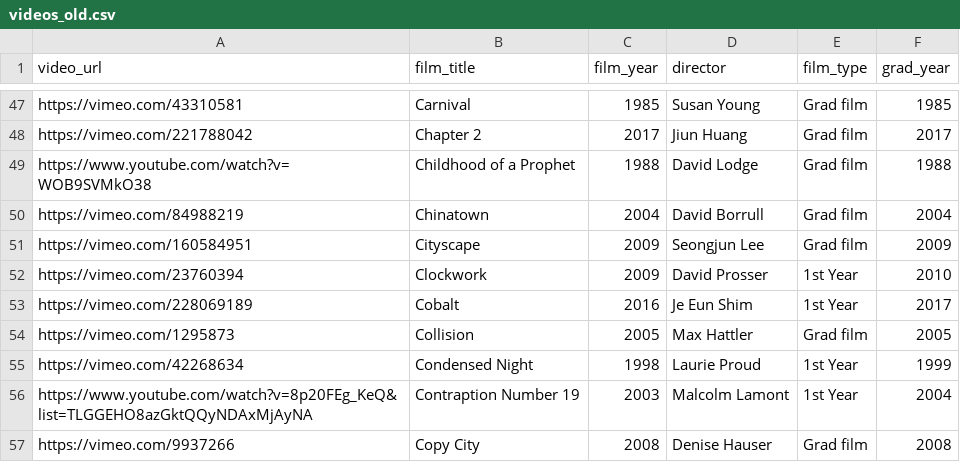
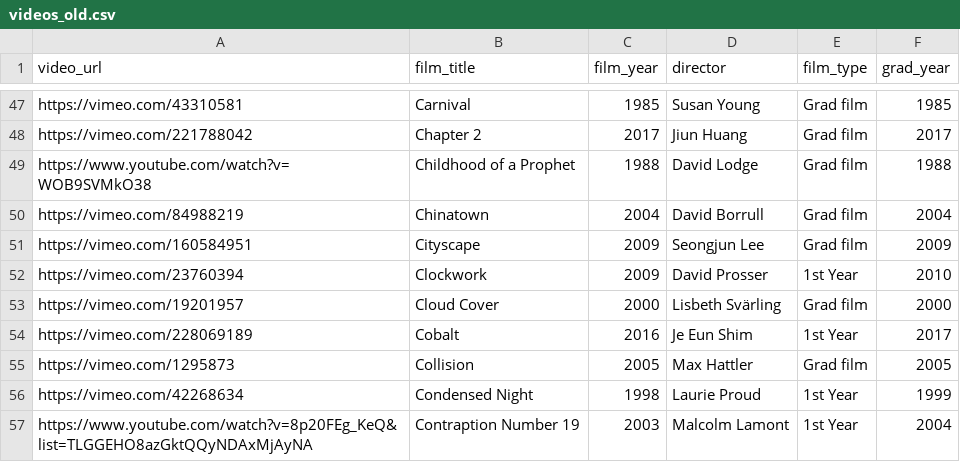
Before and after one commit to rorywt/rca-animation-films, a CSV file: videos_old.csv, drawn as a sheet; only a part is shown, gaps mark what is left out; the shorter side is filled out with more unchanged rows.

Commit message:
Update videos_old.csv

```diff
--- a/videos_old.csv
+++ b/videos_old.csv
@@ -52,2 +52,3 @@ https://vimeo.com/160584951,Cityscape,2009,Seongjun Lee,Grad film,2009
 https://vimeo.com/23760394,Clockwork,2009,David Prosser,1st Year,2010
+https://vimeo.com/19201957,Cloud Cover,2000,Lisbeth Svärling,Grad film,2000
 https://vimeo.com/228069189,Cobalt,2016,Je Eun Shim,1st Year,2017
```
